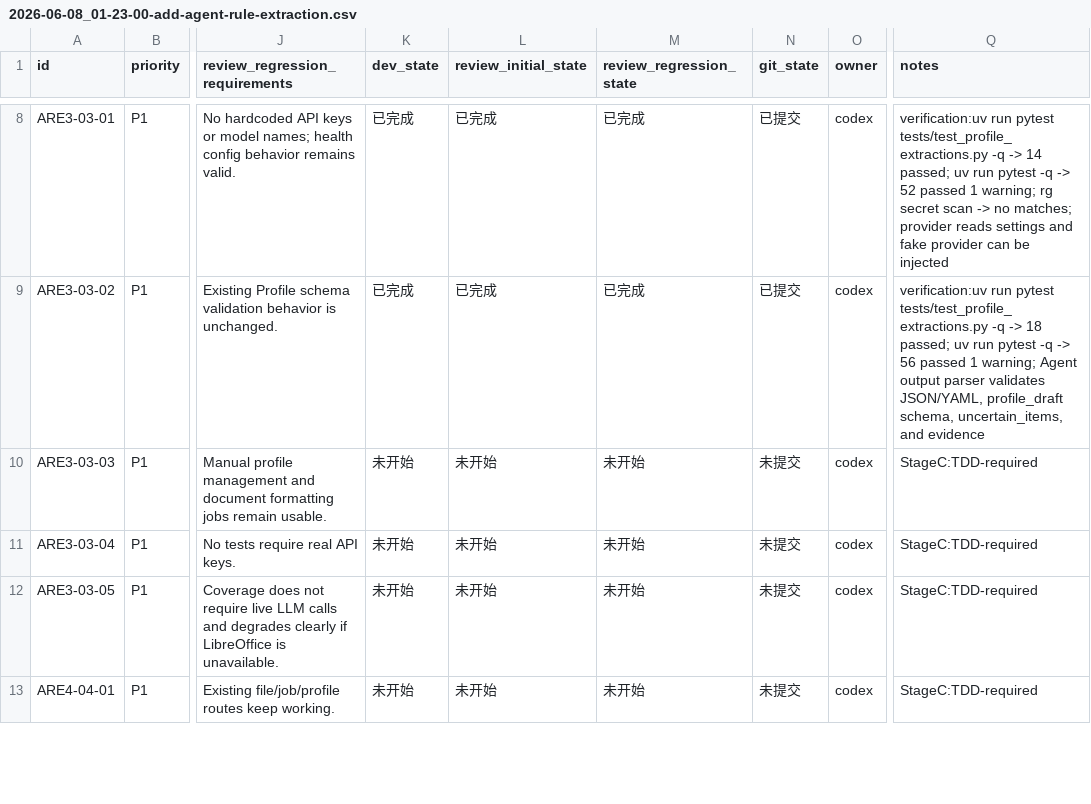
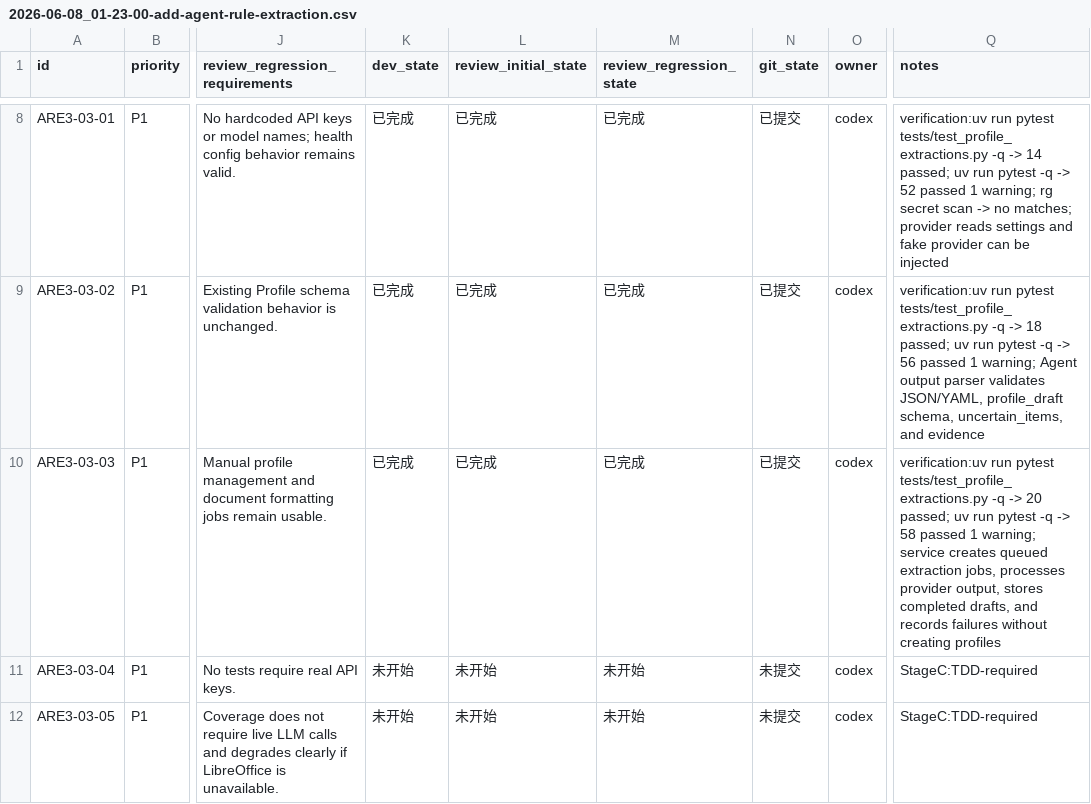
Before and after one commit to hhhx-lab/perfect-dcox, a CSV file: issues/2026-06-08_01-23-00-add-agent-rule-extraction.csv, drawn as a sheet; only a part is shown, gaps mark what is left out; the shorter side is filled out with more unchanged rows; the diff names each change by its address in the sheet, - before the commit and + after, or states it on an @@ line.

Commit message:
[ARE3-03-03] Orchestrate extraction jobs

```diff
--- a/issues/2026-06-08_01-23-00-add-agent-rule-extraction.csv
+++ b/issues/2026-06-08_01-23-00-add-agent-rule-extraction.csv
-K10 (dev_state): 未开始
+K10 (dev_state): 已完成
-L10 (review_initial_state): 未开始
+L10 (review_initial_state): 已完成
-M10 (review_regression_state): 未开始
+M10 (review_regression_state): 已完成
-N10 (git_state): 未提交
+N10 (git_state): 已提交
-Q10 (notes): StageC:TDD-required
+Q10 (notes): verification:uv run pytest tests/test_profile_extractions.py -q -> 20 passed; uv run pytest -q -> 58 passed 1 warning; service creates queued extraction jobs, processes provider output, stores completed drafts, and records failures without creating profiles
```
Also changed, not shown: 2 other files.
